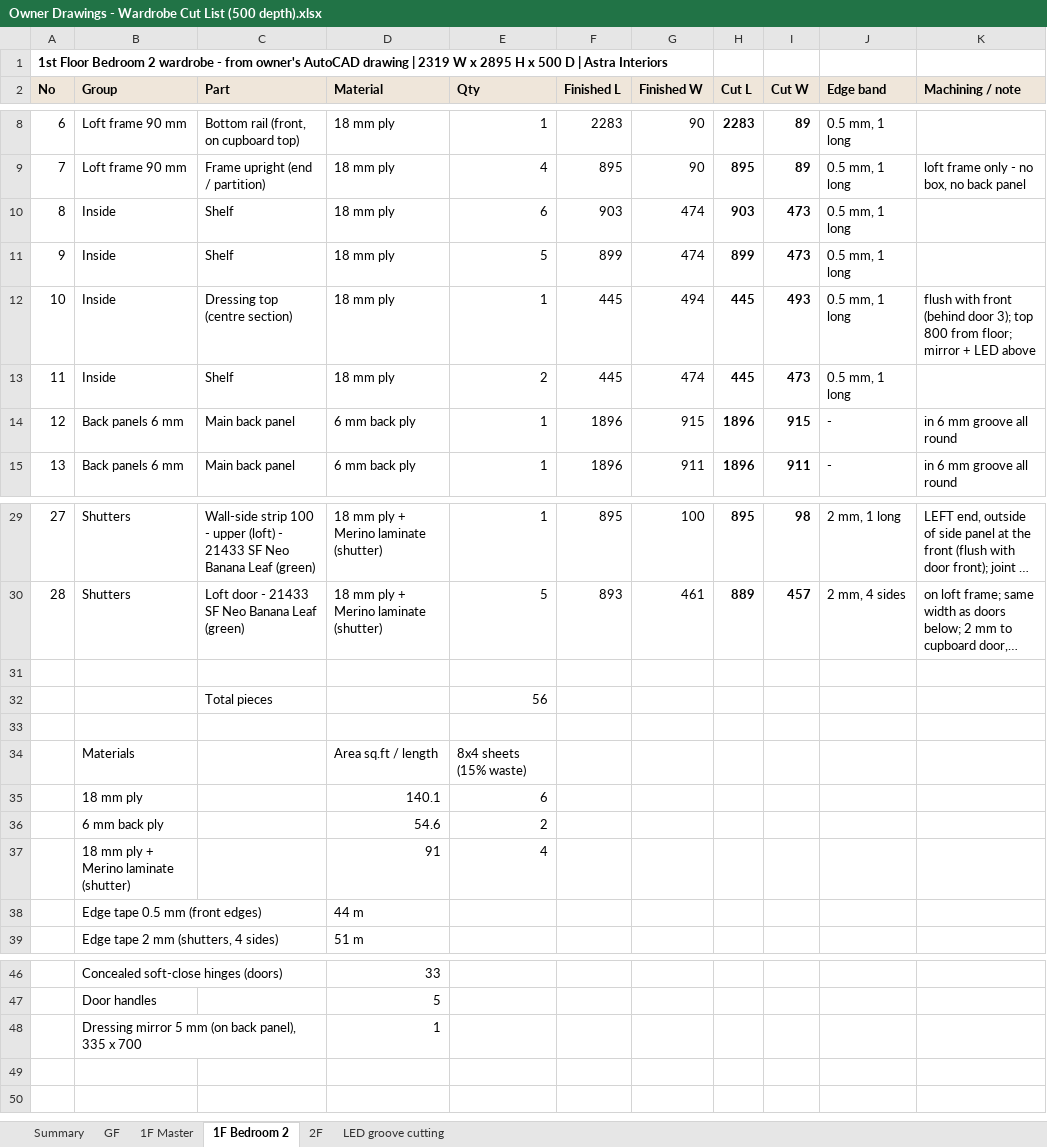
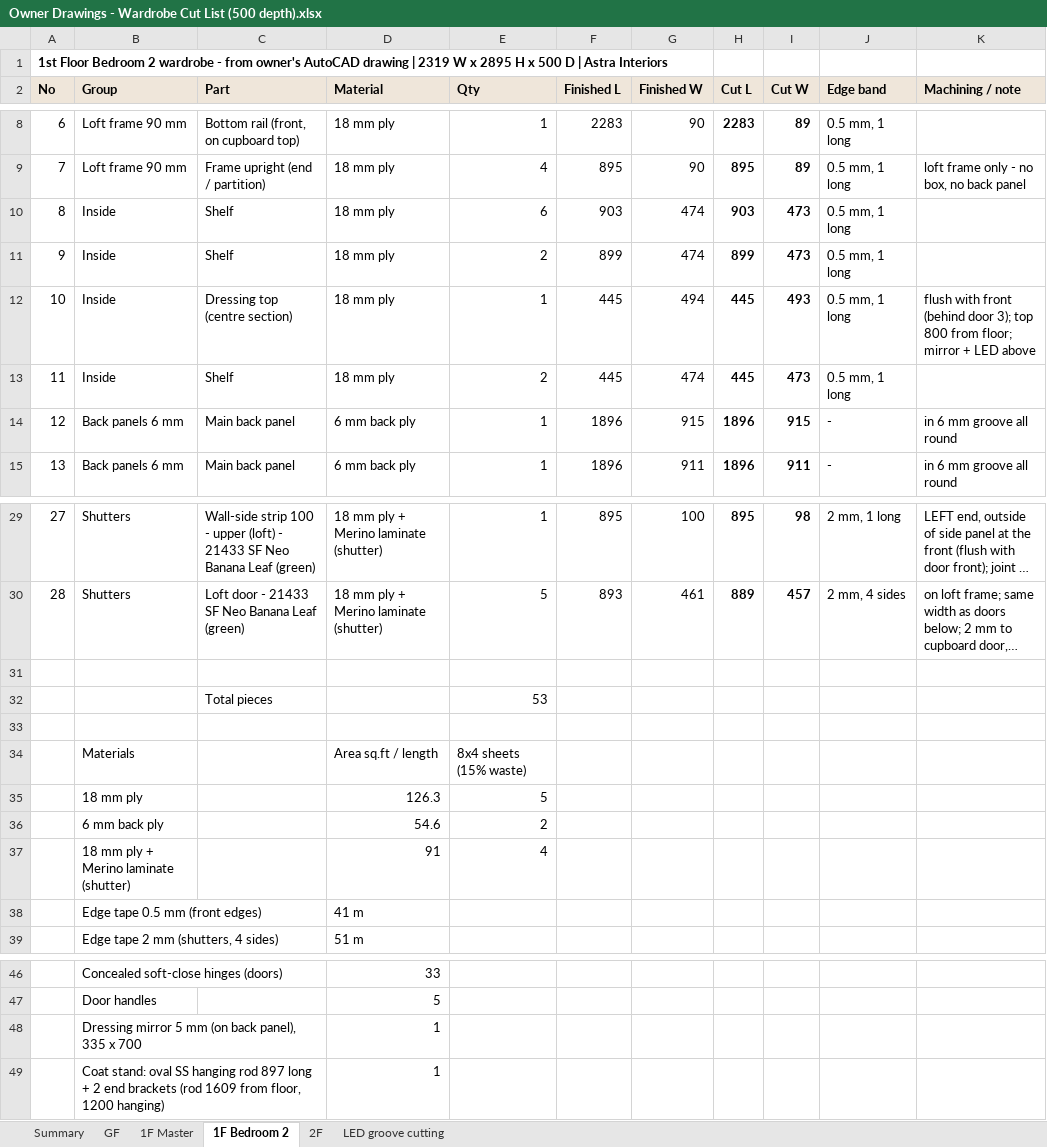
Before and after one commit to Jdingara/BAVA_astra-manoker, an Excel workbook: 2-Designs/Owner Drawings/Owner Drawings - Wardrobe Cut List (500 depth).xlsx, sheet 1F Bedroom 2, drawn as a sheet; only a part is shown, gaps mark what is left out; long unchanged cells end in …; values as stored, in another font and other column widths than the file's, no borders; the diff names each change by its address in the sheet, - before the commit and + after, or states it on an @@ line.

```diff
--- a/2-Designs/Owner Drawings/Owner Drawings - Wardrobe Cut List (500 depth).xlsx (sheet 1F Bedroom 2)
+++ b/2-Designs/Owner Drawings/Owner Drawings - Wardrobe Cut List (500 depth).xlsx (sheet 1F Bedroom 2)
-E11 (Qty): 5
+E11 (Qty): 2
-E32 (Qty): 56
+E32 (Qty): 53
-D35 (Material): 140.1
+D35 (Material): 126.3
-E35 (Qty): 6
+E35 (Qty): 5
-D38 (Material): 44 m
+D38 (Material): 41 m
+row 49:  | Coat stand: oval SS hanging rod 897 long + 2 end brackets (rod 1609 from floor, 1200 hanging) |  | 1
```
Also changed, not shown: sheet Summary, sheet 2F, sheet GF, sheet 1F Master, 2-Designs/Owner Drawings/Mr. Manoker - FACTORY Cut List.xlsx, 2-Designs/Owner Drawings/Mr. Manoker - Laminate List from Cut List.xlsx, 29 other files.
